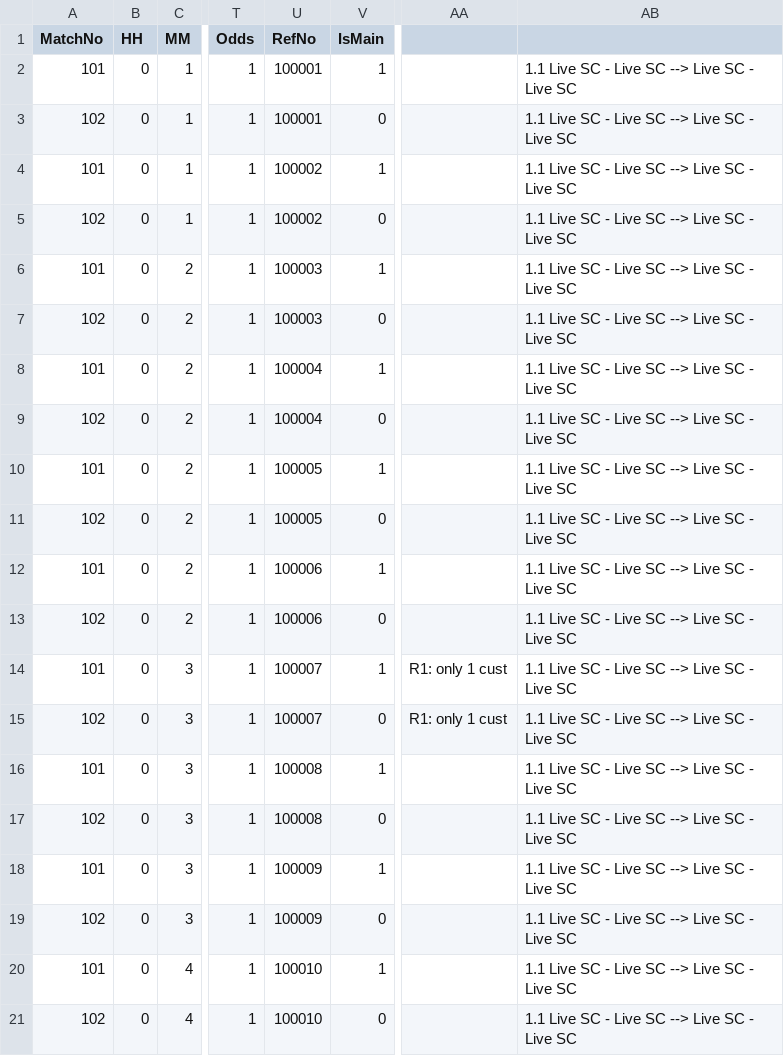
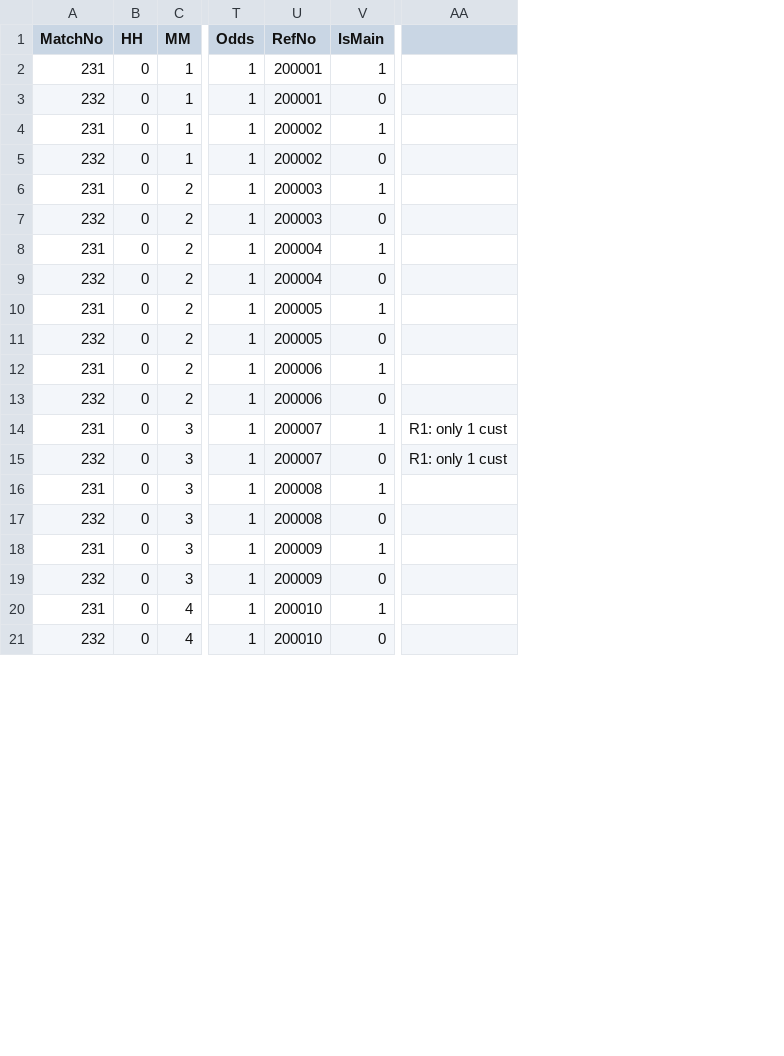
Before and after one commit to starixvn/spu_qcteam, a CSV file: Irena/JMeter/2.MatchMonitor/2.2.Member/2.2.7.ParlayGroupBettingRule/NewBettransInfo_Bkb_Combo2.csv, drawn as a sheet; only a part is shown, gaps mark what is left out; the diff covers the shown part only; the diff names each change by its address in the sheet, - before the commit and + after, or states it on an @@ line.

```diff
--- a/Irena/JMeter/2.MatchMonitor/2.2.Member/2.2.7.ParlayGroupBettingRule/NewBettransInfo_Bkb_Combo2.csv
+++ b/Irena/JMeter/2.MatchMonitor/2.2.Member/2.2.7.ParlayGroupBettingRule/NewBettransInfo_Bkb_Combo2.csv
-column AB, rows 2-21: all 1.1 Live SC - Live SC --> Live SC - Live SC
-A2 (MatchNo): 101
+A2 (MatchNo): 231
-U2:U3 (RefNo): 100001
+U2:U3 (RefNo): 200001
-A3 (MatchNo): 102
+A3 (MatchNo): 232
-A4 (MatchNo): 101
+A4 (MatchNo): 231
-U4:U5 (RefNo): 100002
+U4:U5 (RefNo): 200002
-A5 (MatchNo): 102
+A5 (MatchNo): 232
-A6 (MatchNo): 101
+A6 (MatchNo): 231
-U6:U7 (RefNo): 100003
+U6:U7 (RefNo): 200003
-A7 (MatchNo): 102
+A7 (MatchNo): 232
-A8 (MatchNo): 101
+A8 (MatchNo): 231
-U8:U9 (RefNo): 100004
+U8:U9 (RefNo): 200004
-A9 (MatchNo): 102
+A9 (MatchNo): 232
-A10 (MatchNo): 101
+A10 (MatchNo): 231
-U10:U11 (RefNo): 100005
+U10:U11 (RefNo): 200005
-A11 (MatchNo): 102
+A11 (MatchNo): 232
-A12 (MatchNo): 101
+A12 (MatchNo): 231
-U12:U13 (RefNo): 100006
+U12:U13 (RefNo): 200006
-A13 (MatchNo): 102
+A13 (MatchNo): 232
-A14 (MatchNo): 101
+A14 (MatchNo): 231
-U14:U15 (RefNo): 100007
+U14:U15 (RefNo): 200007
-A15 (MatchNo): 102
+A15 (MatchNo): 232
-A16 (MatchNo): 101
+A16 (MatchNo): 231
-U16:U17 (RefNo): 100008
+U16:U17 (RefNo): 200008
-A17 (MatchNo): 102
+A17 (MatchNo): 232
-A18 (MatchNo): 101
+A18 (MatchNo): 231
-U18:U19 (RefNo): 100009
+U18:U19 (RefNo): 200009
-A19 (MatchNo): 102
+A19 (MatchNo): 232
-A20 (MatchNo): 101
+A20 (MatchNo): 231
-U20:U21 (RefNo): 100010
+U20:U21 (RefNo): 200010
-A21 (MatchNo): 102
+A21 (MatchNo): 232
```
Also changed, not shown: 40 edited cells elsewhere in this file, Irena/JMeter/2.MatchMonitor/2.2.Member/2.2.7.ParlayGroupBettingRule/NewBettransInfo_Sc_Combo2.csv, 15 other files.
